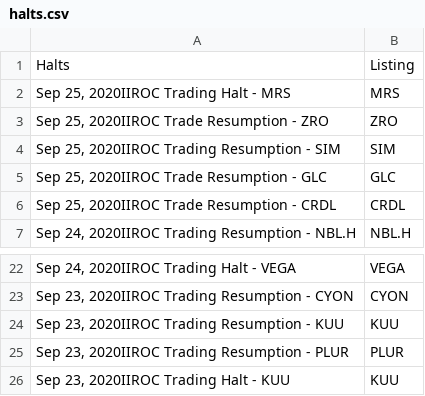
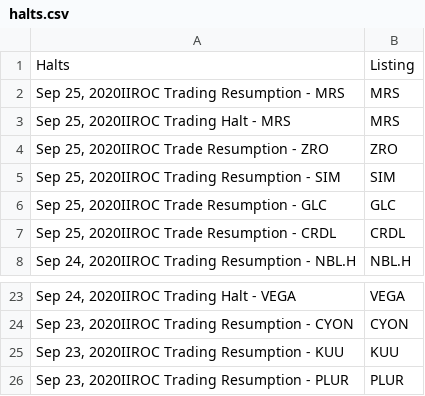
Before and after one commit to dli-invest/halts_and_news, a CSV file: halts.csv, drawn as a sheet; only a part is shown, gaps mark what is left out; removed rows and columns are numbered as before the commit, all else as after; the diff names each change by its address in the sheet, - before the commit and + after, or states it on an @@ line.

```diff
--- a/halts.csv
+++ b/halts.csv
+row 2: Sep 25, 2020IIROC Trading Resumption - MRS | MRS
-row 26: Sep 23, 2020IIROC Trading Halt - KUU | KUU
```
Also changed, not shown: full_news.csv, news.csv.
